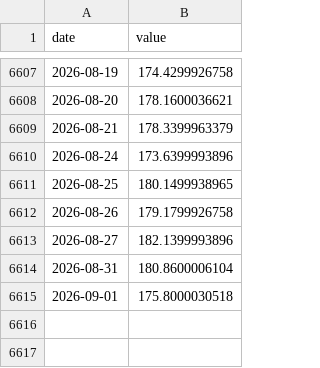
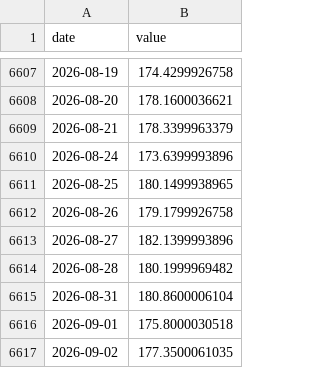
Before and after one commit to Kacaw/TAIEXtoVT, a CSV file: data/ewy.csv, drawn as a sheet; only a part is shown, gaps mark what is left out; the diff names each change by its address in the sheet, - before the commit and + after, or states it on an @@ line.

```diff
--- a/data/ewy.csv
+++ b/data/ewy.csv
+row 6614: 2026-08-28 | 180.1999969482
+row 6617: 2026-09-02 | 177.3500061035
```
Also changed, not shown: data/ewh.csv, data/ewj.csv, 7 other files.
